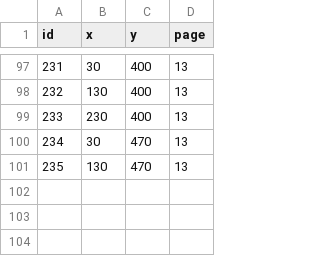
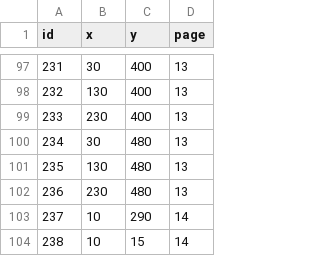
Before and after one commit to kimgyuchang/Dungreed_PortPolio, a CSV file: TeamDun/WindowAPI/Data/MapObjectData.csv, drawn as a sheet; only a part is shown, gaps mark what is left out.

```diff
--- a/TeamDun/WindowAPI/Data/MapObjectData.csv
+++ b/TeamDun/WindowAPI/Data/MapObjectData.csv
@@ -99,3 +99,6 @@ id,x,y,page
 233,230,400,13
-234,30,470,13
-235,130,470,13
+234,30,480,13
+235,130,480,13
+236,230,480,13
+237,10,290,14
+238,10,15,14
```
Also changed, not shown: TeamDun/WindowAPI/Data/ItemData.csv, TeamDun/WindowAPI/Data/ObjectData.csv, 33 other files.
